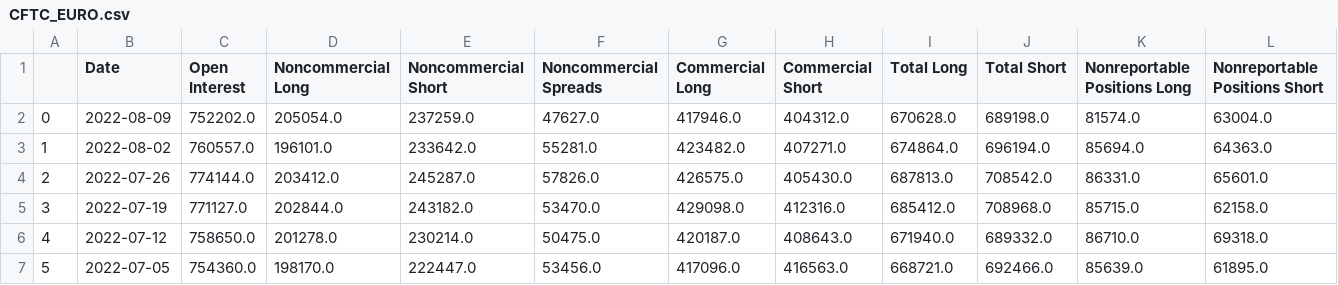
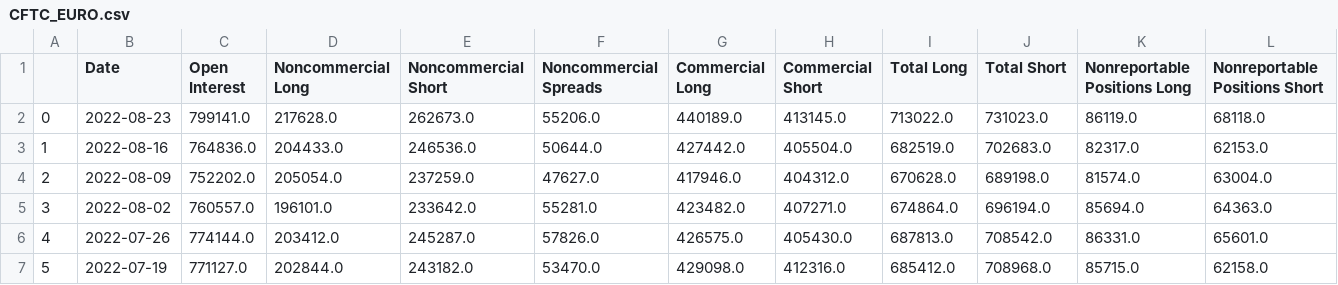
Before and after one commit to cozyflexing/dash-course, a CSV file: data/CFTC_EURO.csv, drawn as a sheet; only a part is shown; the shorter side is filled out with more unchanged rows; addresses are those after the commit; rows hold the shown columns only; the diff names each change by its address in the sheet, - before the commit and + after, or states it on an @@ line.

```diff
--- a/data/CFTC_EURO.csv
+++ b/data/CFTC_EURO.csv
+row 2: 0 | 2022-08-23 | 799141.0 | 217628.0 | 262673.0 | 55206.0 | 440189.0 | 413145.0 | 713022.0 | 731023.0 | 86119.0 | 68118.0
+row 3: 1 | 2022-08-16 | 764836.0 | 204433.0 | 246536.0 | 50644.0 | 427442.0 | 405504.0 | 682519.0 | 702683.0 | 82317.0 | 62153.0
@@ column A renumbered from row 4 down @@
```
Also changed, not shown: data/CFTC_GBP.csv, data/CFTC_GOLD.csv, 13 other files.
